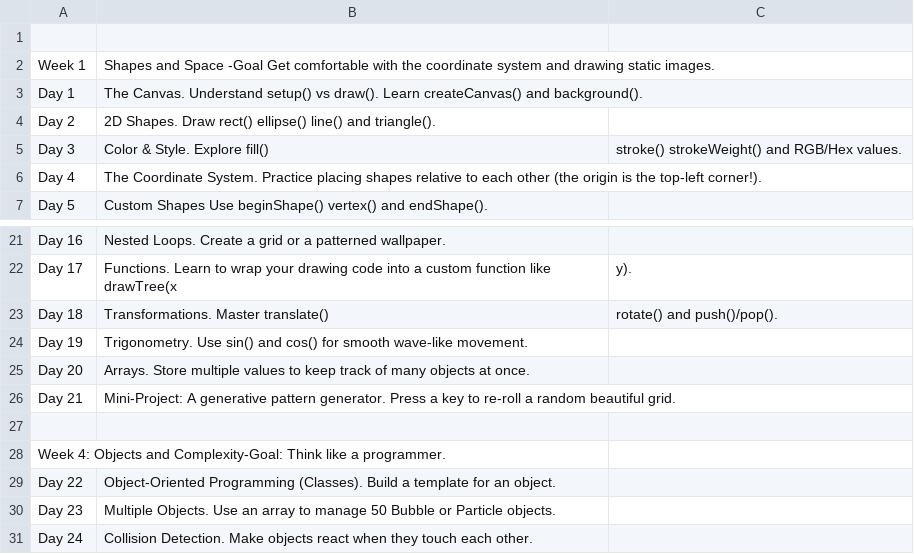
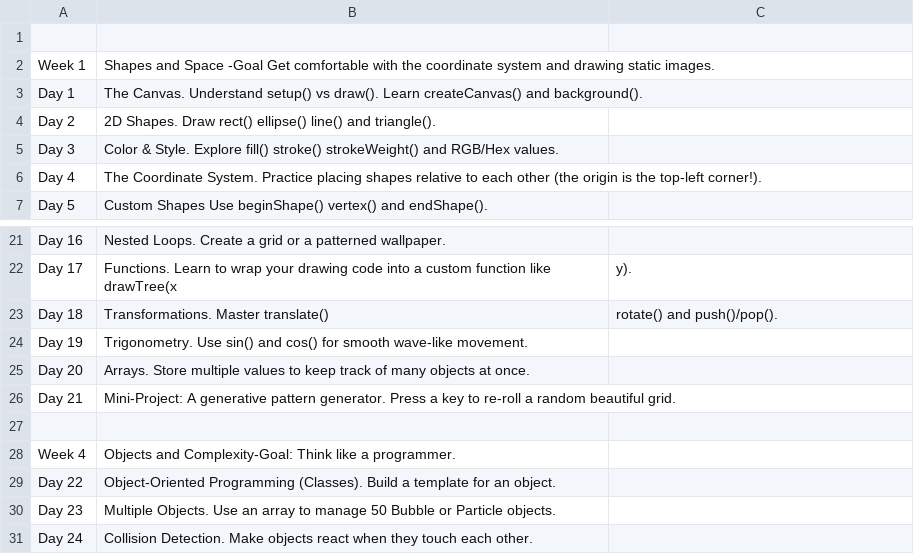
Before and after one commit to gefercan2/fxhash_p5_projects_gefercan2, a CSV file: P5JSTable.csv, drawn as a sheet; only a part is shown, gaps mark what is left out; removed rows and columns are numbered as before the commit, all else as after; the diff names each change by its address in the sheet, - before the commit and + after, or states it on an @@ line.

Commit message:
Update P5JSTable.csv

```diff
--- a/P5JSTable.csv
+++ b/P5JSTable.csv
-B5: …Explore fill()
+B5: …Explore fill() stroke() strokeWeight() and RGB/Hex values.
-C5: stroke() strokeWeight() and RGB/Hex values.
+C5: (empty)
-row 28: Week 4: Objects and Complexity-Goal: Think like a programmer.
+row 28: Week 4 | Objects and Complexity-Goal: Think like a programmer.
```
